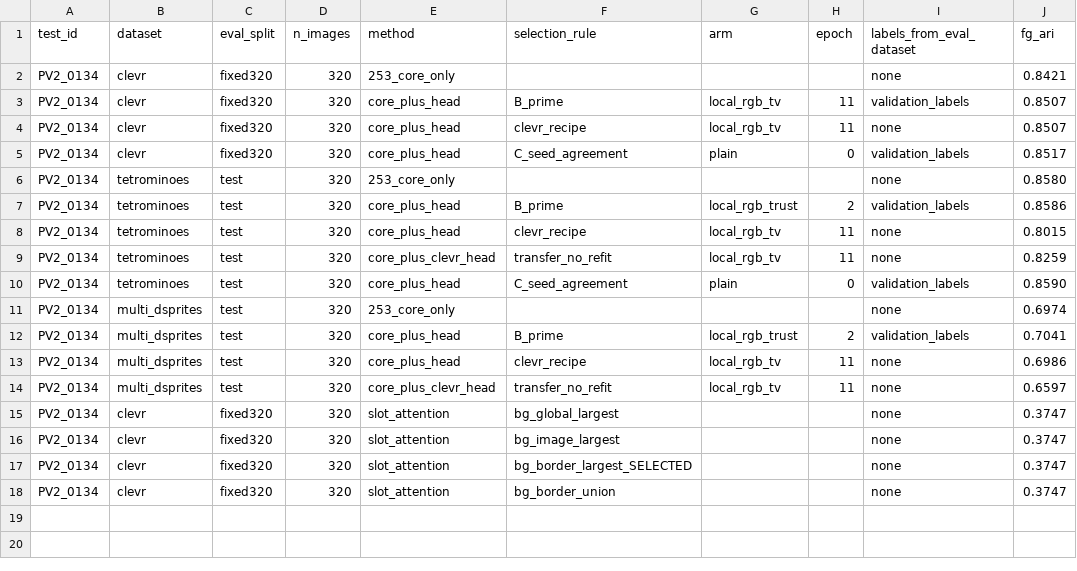
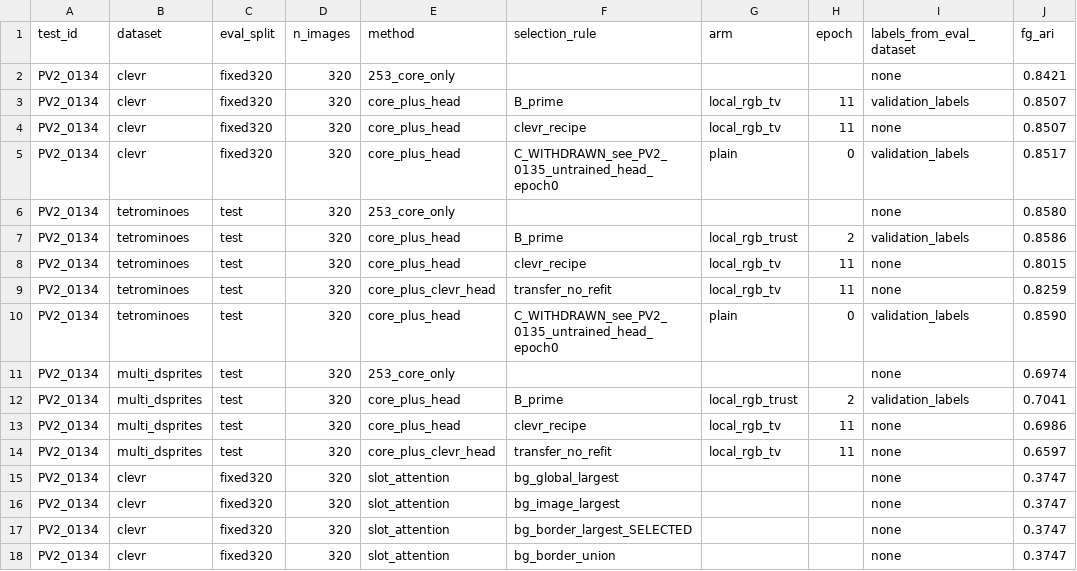
Before and after one commit to Taeyoon-J/SNN_Kuramoto_Bidirectional, a CSV file: collaborative_test/PV2_0134_head_selection_and_transfer/metrics.csv, drawn as a sheet; only a part is shown; the diff names each change by its address in the sheet, - before the commit and + after, or states it on an @@ line.

Commit message:
PV2_0135: the rollout is deterministic, so PV2_0134's change C is withdrawn
Change C assumed the rollout is stochastic in its inference seed. It is not.

One image rolled out three times at seeds 0, 777003 and 12345 from the same
checkpoint in eval mode gives bitwise identical gamma, q, adjacency,
trace['spikes'] and trace['component_spikes'] -- max difference 0.000e+00 on every
tensor, over a full (1, 4096, 1024) trace of 290,599 spikes. FreshModel.forward
seeds both generators, but encode is a convolution and late_rollout injects no noise
in eval mode, so nothing downstream draws from them.

Two things follow about the second-seed cache. features_b and gamma_b are bitwise
identical to the first pass, and regions_b is regions_all rather than a second-seed
253 partition, because cache_seed2.py passes np.ones(...) as the merge support. C's
symmetric KL therefore compared a tensor with itself: it was identically zero and
carried no information, and the collapse PV2_0134 attributed to the objective's
trivial minimum was drift under a term with no content.

So C is withdrawn, not refuted. Seed invariance is unavailable for this core;
whether it would help a stochastic rollout is untested and open.

Nothing else in PV2_0134 read that cache, and in particular rule B' survives: the
head that scored +0.0010 FG-ARI and -0.1141 Foreground IoU on Tetrominoes was C's
epoch 0, before any update, so the defect it exposed in selecting on FG-ARI alone is
real independently of C. Change A's isolation, the transfer result, the recipe
result, the Slot Attention rule sweep and the three-dataset table all stand.

Kept as a positive: determinism makes every cache, diagnostic and score here exactly
reproducible from checkpoint plus image, with no seed to record and no averaging over
draws -- the opposite of Slot Attention, which resamples its slots every forward pass.

stop.py's second-seed path is removed; the remaining label-free epoch criterion is
stability, the fraction of patches whose predicted label changes between epochs on
unlabelled training images.

```diff
--- a/collaborative_test/PV2_0134_head_selection_and_transfer/metrics.csv
+++ b/collaborative_test/PV2_0134_head_selection_and_transfer/metrics.csv
-F5 (selection_rule): C_seed_agreement
+F5 (selection_rule): C_WITHDRAWN_see_PV2_0135_untrained_head_epoch0
-F10 (selection_rule): C_seed_agreement
+F10 (selection_rule): C_WITHDRAWN_see_PV2_0135_untrained_head_epoch0
```
Also changed, not shown: 8 other files.
